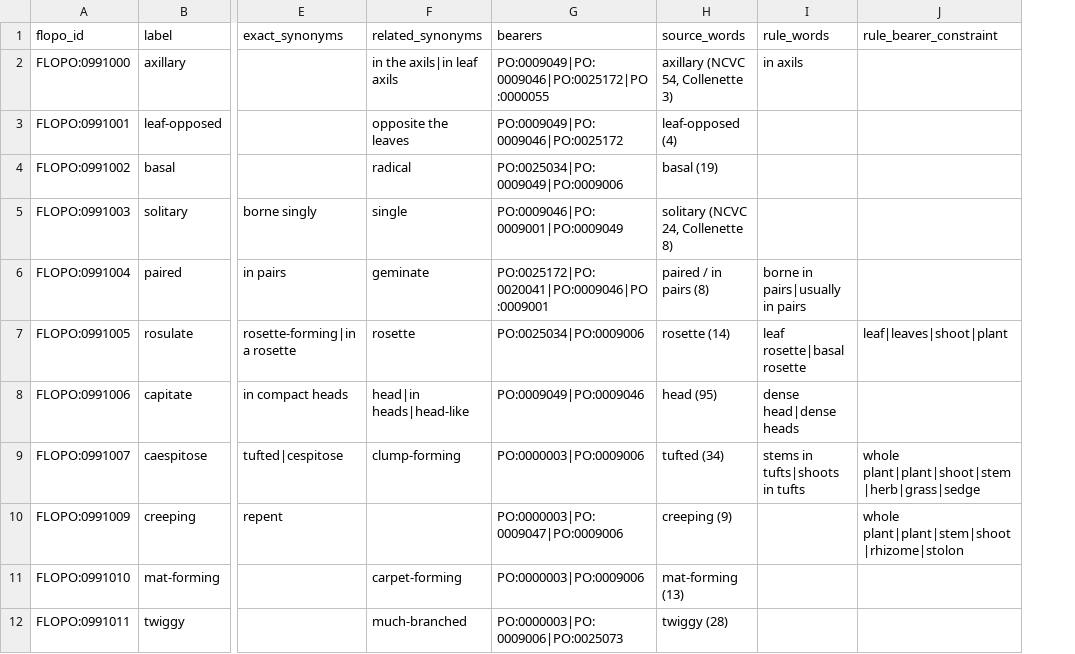
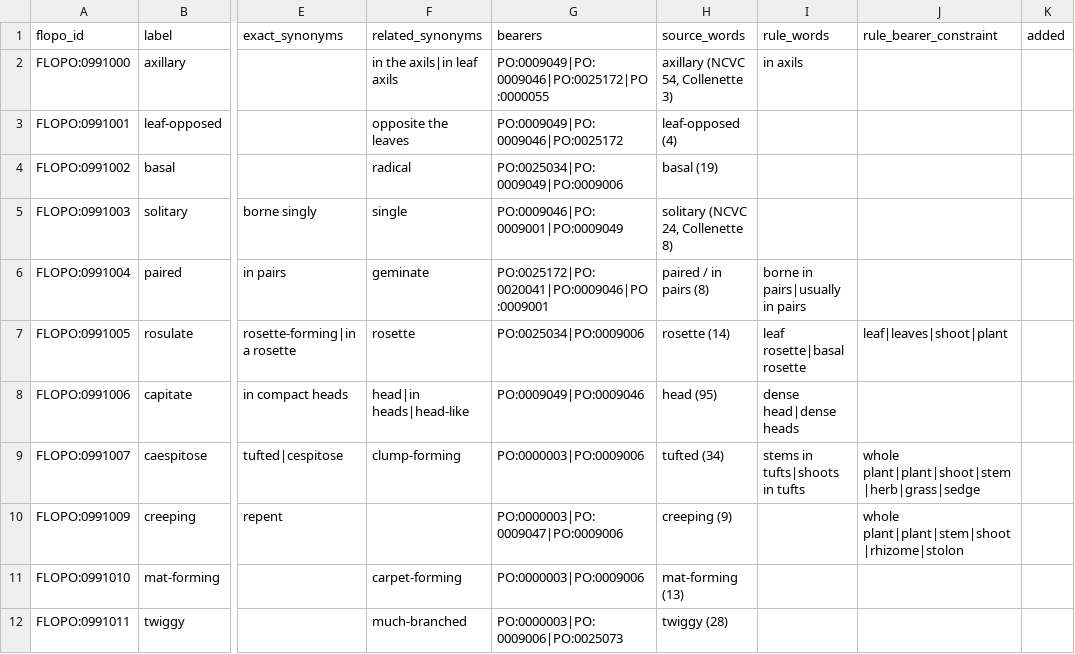
Before and after one commit to flora-phenotype-ontology/flopoontology, a TSV file: config/flopo_flora_value_terms.tsv, drawn as a sheet; only a part is shown, gaps mark what is left out; the diff covers the shown part only; the diff names each change by its address in the sheet, - before the commit and + after, or states it on an @@ line.

```diff
--- a/config/flopo_flora_value_terms.tsv
+++ b/config/flopo_flora_value_terms.tsv
+column K (added), empty
```
Also changed, not shown: 20 added rows elsewhere in this file, flopo2/ingest/collenette_normalization.tsv, flopo2/ingest/llm_term_rules.tsv, 12 other files.
